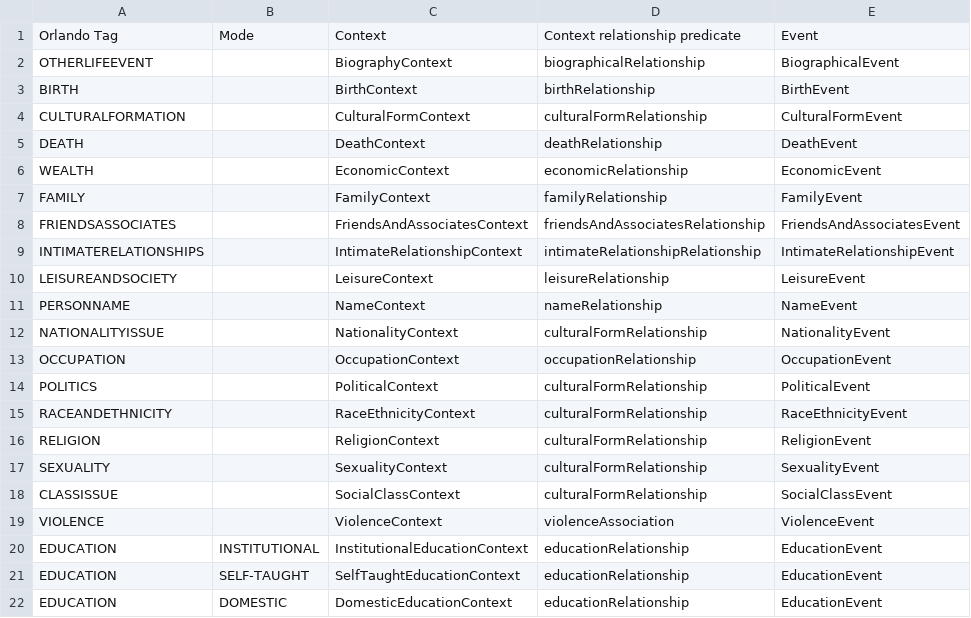
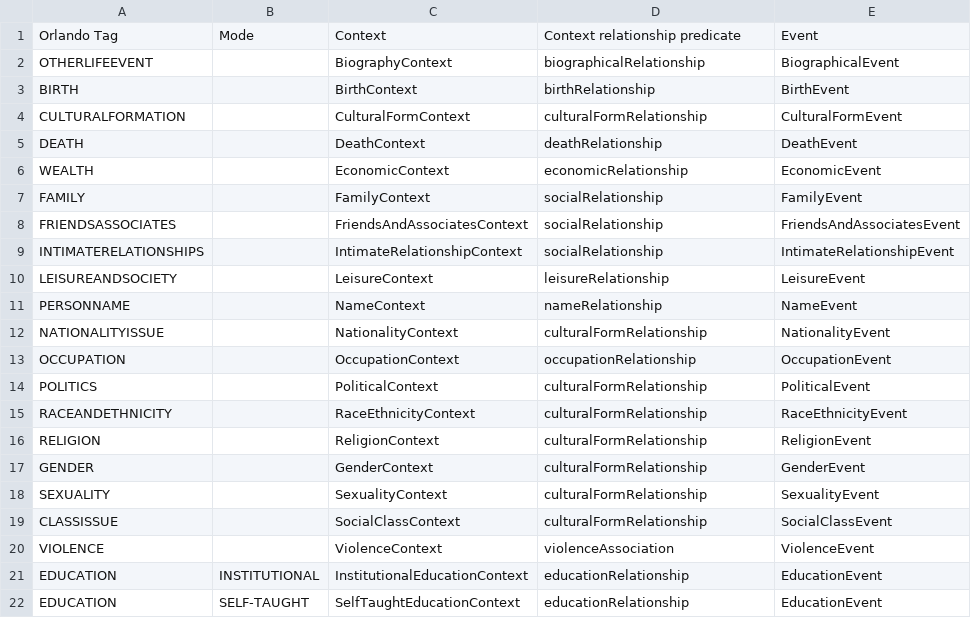
Before and after one commit to cwrc/RDF-extraction, a CSV file: data/context_mapping.csv, drawn as a sheet; only a part is shown; the shorter side is filled out with more unchanged rows.

Commit message:
Updating context mapping for family relations

```diff
--- a/data/context_mapping.csv
+++ b/data/context_mapping.csv
@@ -6,5 +6,5 @@ DEATH,,DeathContext,deathRelationship,DeathEvent
 WEALTH,,EconomicContext,economicRelationship,EconomicEvent
-FAMILY,,FamilyContext,familyRelationship,FamilyEvent
-FRIENDSASSOCIATES,,FriendsAndAssociatesContext,friendsAndAssociatesRelationship,FriendsAndAssociatesEvent
-INTIMATERELATIONSHIPS,,IntimateRelationshipContext,intimateRelationshipRelationship,IntimateRelationshipEvent
+FAMILY,,FamilyContext,socialRelationship,FamilyEvent
+FRIENDSASSOCIATES,,FriendsAndAssociatesContext,socialRelationship,FriendsAndAssociatesEvent
+INTIMATERELATIONSHIPS,,IntimateRelationshipContext,socialRelationship,IntimateRelationshipEvent
 LEISUREANDSOCIETY,,LeisureContext,leisureRelationship,LeisureEvent
@@ -16,2 +16,3 @@ RACEANDETHNICITY,,RaceEthnicityContext,culturalFormRelationship,RaceEthnicityEve
 RELIGION,,ReligionContext,culturalFormRelationship,ReligionEvent
+GENDER,,GenderContext,culturalFormRelationship,GenderEvent
 SEXUALITY,,SexualityContext,culturalFormRelationship,SexualityEvent
```
Also changed, not shown: 1 other file.
